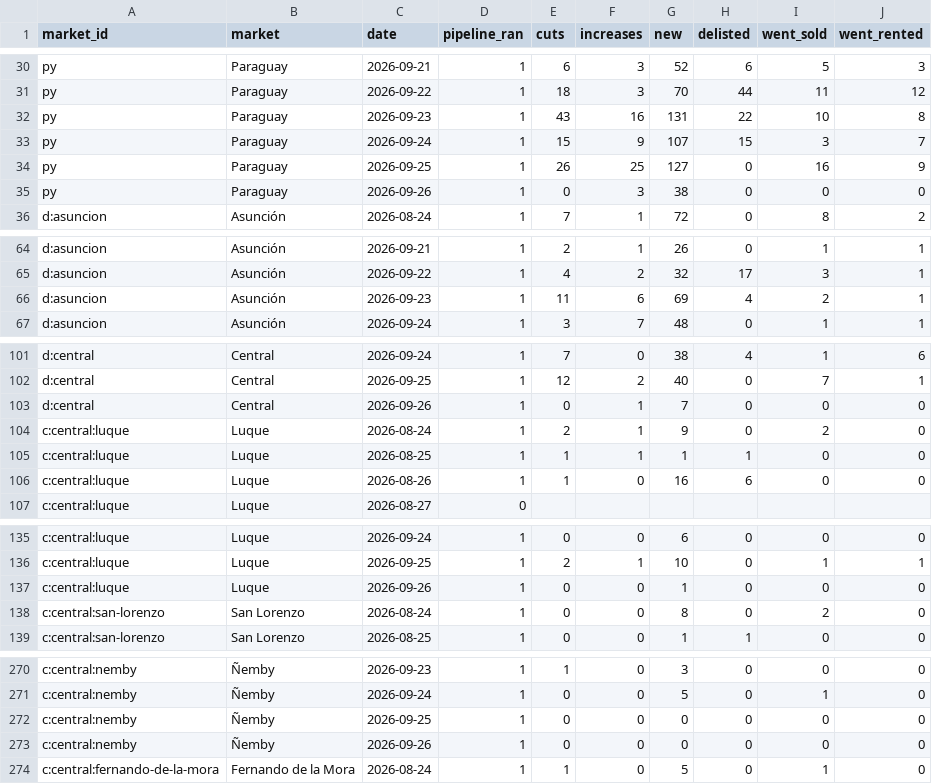
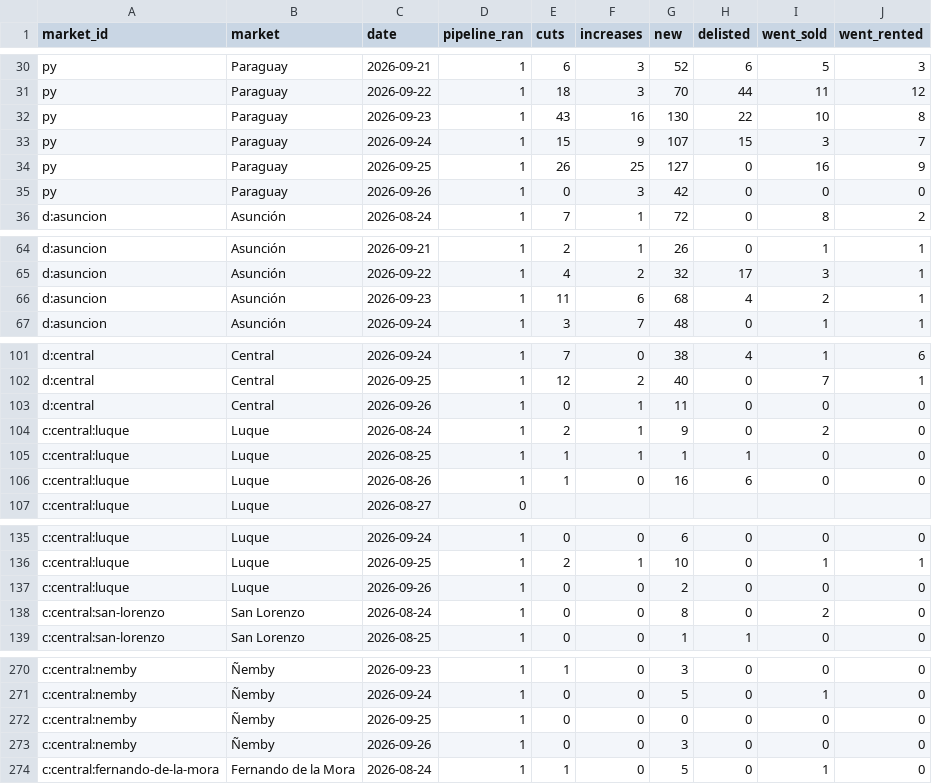
Before and after one commit to ddvanlith/tekoha-daily, a CSV file: dashboard/data/asking_flow_daily.csv, drawn as a sheet; only a part is shown, gaps mark what is left out.

```diff
--- a/dashboard/data/asking_flow_daily.csv
+++ b/dashboard/data/asking_flow_daily.csv
@@ -31,6 +31,6 @@ py,Paraguay,2026-09-21,1,6,3,52,6,5,3
 py,Paraguay,2026-09-22,1,18,3,70,44,11,12
-py,Paraguay,2026-09-23,1,43,16,131,22,10,8
+py,Paraguay,2026-09-23,1,43,16,130,22,10,8
 py,Paraguay,2026-09-24,1,15,9,107,15,3,7
 py,Paraguay,2026-09-25,1,26,25,127,0,16,9
-py,Paraguay,2026-09-26,1,0,3,38,0,0,0
+py,Paraguay,2026-09-26,1,0,3,42,0,0,0
 d:asuncion,Asunción,2026-08-24,1,7,1,72,0,8,2
@@ -65,3 +65,3 @@ d:asuncion,Asunción,2026-09-21,1,2,1,26,0,1,1
 d:asuncion,Asunción,2026-09-22,1,4,2,32,17,3,1
-d:asuncion,Asunción,2026-09-23,1,11,6,69,4,2,1
+d:asuncion,Asunción,2026-09-23,1,11,6,68,4,2,1
 d:asuncion,Asunción,2026-09-24,1,3,7,48,0,1,1
@@ -102,3 +102,3 @@ d:central,Central,2026-09-24,1,7,0,38,4,1,6
 d:central,Central,2026-09-25,1,12,2,40,0,7,1
-d:central,Central,2026-09-26,1,0,1,7,0,0,0
+d:central,Central,2026-09-26,1,0,1,11,0,0,0
 c:central:luque,Luque,2026-08-24,1,2,1,9,0,2,0
@@ -136,3 +136,3 @@ c:central:luque,Luque,2026-09-24,1,0,0,6,0,0,0
 c:central:luque,Luque,2026-09-25,1,2,1,10,0,1,1
-c:central:luque,Luque,2026-09-26,1,0,0,1,0,0,0
+c:central:luque,Luque,2026-09-26,1,0,0,2,0,0,0
 c:central:san-lorenzo,San Lorenzo,2026-08-24,1,0,0,8,0,2,0
@@ -272,3 +272,3 @@ c:central:nemby,Ñemby,2026-09-24,1,0,0,5,0,1,0
 c:central:nemby,Ñemby,2026-09-25,1,0,0,0,0,0,0
-c:central:nemby,Ñemby,2026-09-26,1,0,0,0,0,0,0
+c:central:nemby,Ñemby,2026-09-26,1,0,0,3,0,0,0
 c:central:fernando-de-la-mora,Fernando de la Mora,2026-08-24,1,1,0,5,0,1,0
```
Also changed, not shown: dashboard/data/asking_remax_daily.csv, dashboard/data/asking_series.csv, 11 other files.
